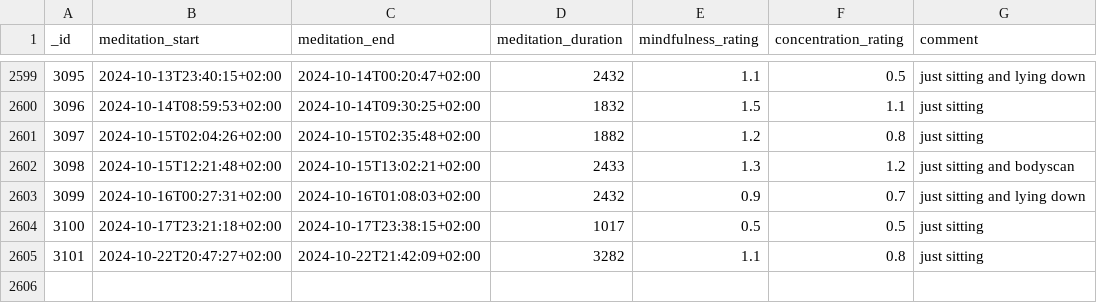
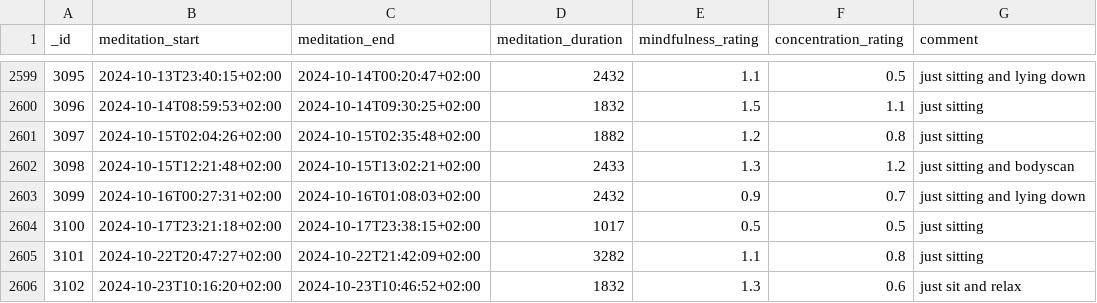
Before and after one commit to niplav/site, a CSV file: data/meditations.csv, drawn as a sheet; only a part is shown, gaps mark what is left out; the diff names each change by its address in the sheet, - before the commit and + after, or states it on an @@ line.

```diff
--- a/data/meditations.csv
+++ b/data/meditations.csv
+row 2606: 3102 | 2024-10-23T10:16:20+02:00 | 2024-10-23T10:46:52+02:00 | 1832 | 1.3 | 0.6 | just sit and relax
```
Also changed, not shown: data/substances.csv, 4 other files.
